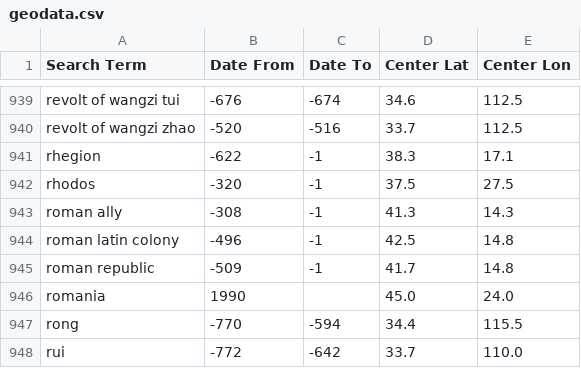
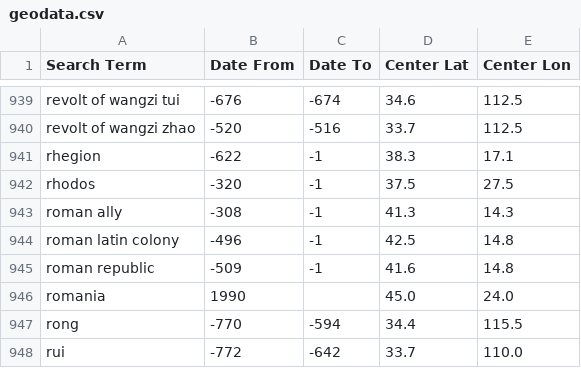
Before and after one commit to cgsoares49/historical-map-viewer, a CSV file: mapper/geodata.csv, drawn as a sheet; only a part is shown, gaps mark what is left out.

Commit message:
Update mapper data and code - 2026-08-24 09:51

```diff
--- a/mapper/geodata.csv
+++ b/mapper/geodata.csv
@@ -944,3 +944,3 @@ roman ally,-308,-1,41.3,14.3
 roman latin colony,-496,-1,42.5,14.8
-roman republic,-509,-1,41.7,14.8
+roman republic,-509,-1,41.6,14.8
 romania,1990,,45.0,24.0
```
Also changed, not shown: 2 other files.
